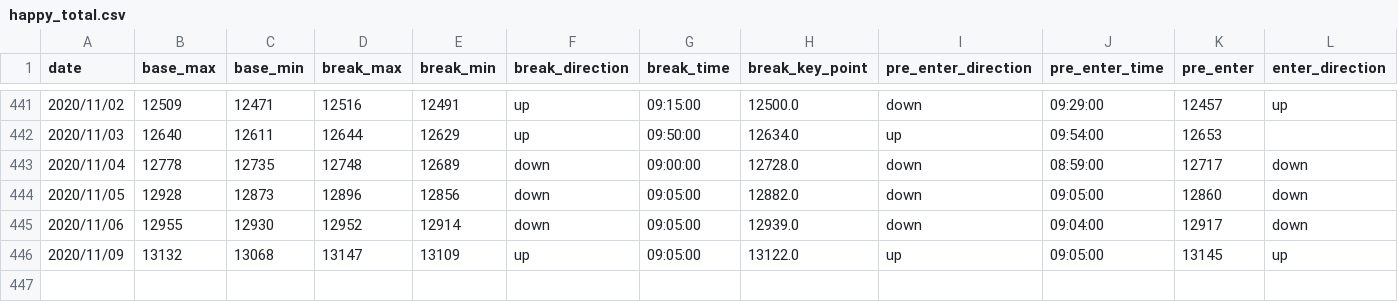
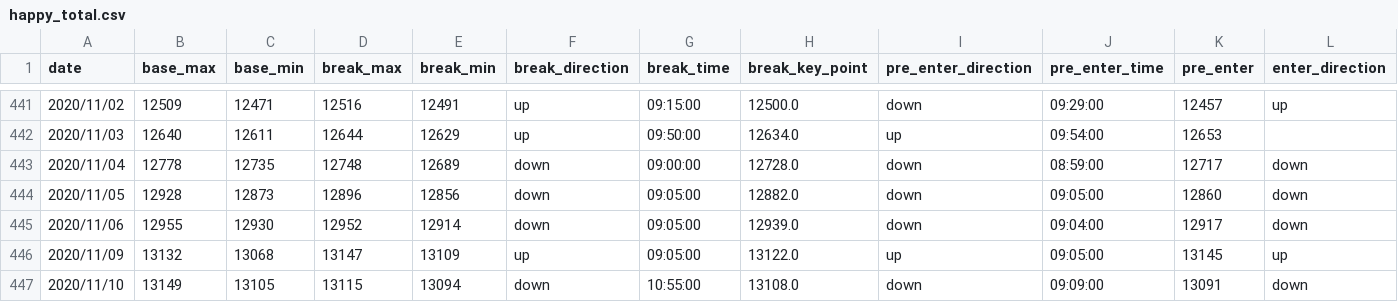
Before and after one commit to ngxial03/Future, a CSV file: out/happy_total.csv, drawn as a sheet; only a part is shown, gaps mark what is left out; rows hold the shown columns only; the diff names each change by its address in the sheet, - before the commit and + after, or states it on an @@ line.

```diff
--- a/out/happy_total.csv
+++ b/out/happy_total.csv
+row 447: 2020/11/10 | 13149 | 13105 | 13115 | 13094 | down | 10:55:00 | 13108.0 | down | 09:09:00 | 13091 | down
```
Also changed, not shown: out/happy_202011.csv, out/max_min_total.csv, 2 other files.
